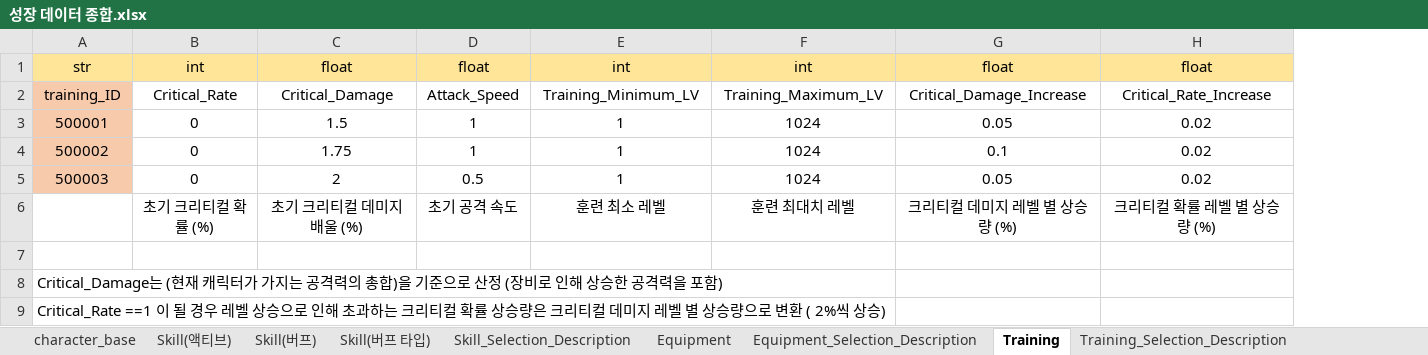
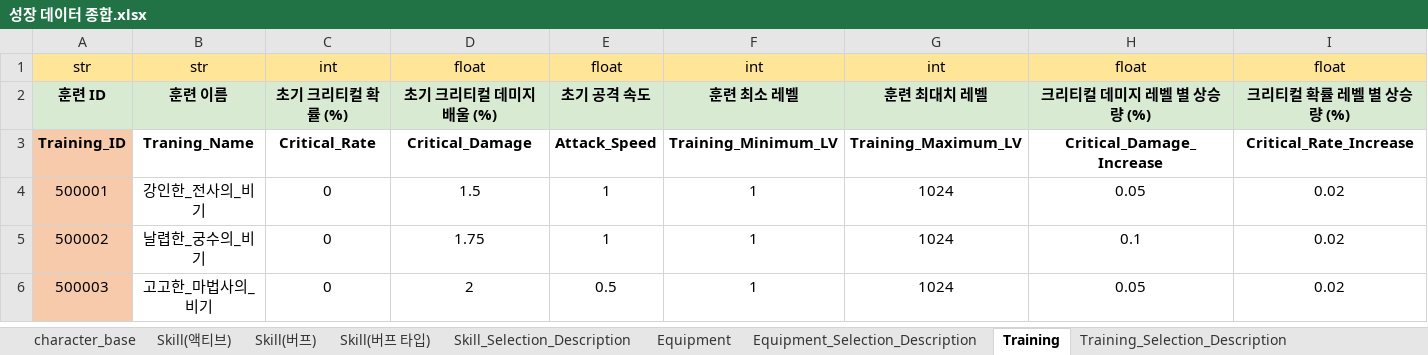
Before and after one commit to Corporate-Agreement-Project-In-Kyung-Il/Corporate-Agreement, an Excel workbook: Assets/05.DataTable/성장 데이터 종합.xlsx, sheet Training, drawn as a sheet; only a part is shown; values as stored, in another font and other column widths than the file's, no borders; removed rows and columns are numbered as before the commit, all else as after; rows hold the shown columns only; the diff covers the shown part only; the diff names each change by its address in the sheet, - before the commit and + after, or states it on an @@ line.

```diff
--- a/Assets/05.DataTable/성장 데이터 종합.xlsx (sheet Training)
+++ b/Assets/05.DataTable/성장 데이터 종합.xlsx (sheet Training)
+column B, row 1: str; rows 3-6: Traning_Name | 강인한_전사의_비기 | 날렵한_궁수의_비기 | 고고한_마법사의_비기
+row 2: 훈련 ID | 훈련 이름 | 초기 크리티컬 확률 (%) | 초기 크리티컬 데미지 배울 (%) | 초기 공격 속도 | 훈련 최소 레벨 | 훈련 최대치 레벨 | 크리티컬 데미지 레벨 별 상승량 (%) | 크리티컬 확률 레벨 별 상승량 (%)
-A3: training_ID
+A3: Training_ID
-A3 bold: off
+A3 bold: on
-C3:I3 bold: off
+C3:I3 bold: on
-row 6:  | 초기 크리티컬 확률 (%) | 초기 크리티컬 데미지 배울 (%) | 초기 공격 속도 | 훈련 최소 레벨 | 훈련 최대치 레벨 | 크리티컬 데미지 레벨 별 상승량 (%) | 크리티컬 확률 레벨 별 상승량 (%)
-row 7: (empty)
-row 8: Critical_Damage는 (현재 캐릭터가 가지는 공격력의 총합)을 기준으로 산정 (장비로 인해 상승한 공격력을 포함)
-row 9: Critical_Rate ==1 이 될 경우 레벨 상승으로 인해 초과하는 크리티컬 확률 상승량은 크리티컬 데미지 레벨 별 상승량으로 변환 ( 2%씩 상승)
```
Also changed, not shown: cell formats elsewhere in this sheet, sheet Skill(버프), sheet Skill(액티브), sheet Equipment, sheet character_base, sheet Skill_Selection_Description, sheet Skill(버프 타입), 2 more sheets, formulas that keep their value, charts or pictures, 27 other files.
